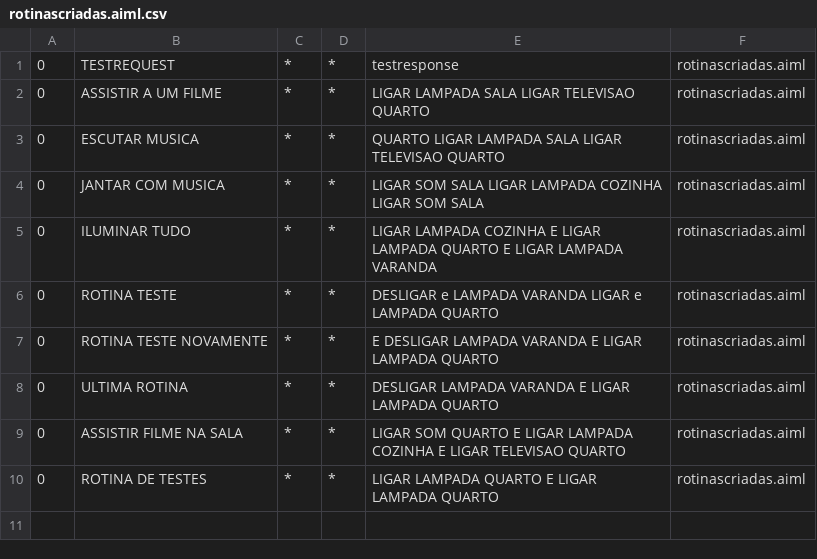
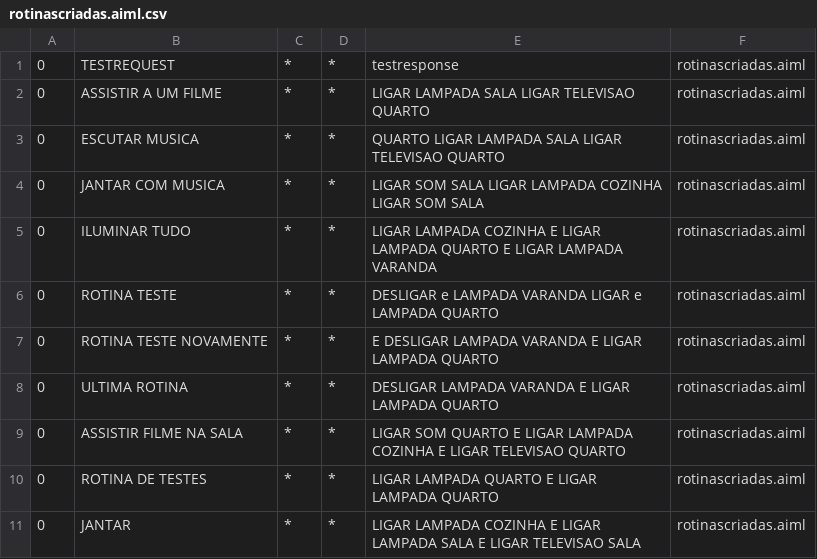
Before and after one commit to MottaLuiz/TCC, a CSV file: src/main/bots/conhecimentodialogo/aimlif/rotinascriadas.aiml.csv, drawn as a sheet; the diff names each change by its address in the sheet, - before the commit and + after, or states it on an @@ line.

```diff
--- a/src/main/bots/conhecimentodialogo/aimlif/rotinascriadas.aiml.csv
+++ b/src/main/bots/conhecimentodialogo/aimlif/rotinascriadas.aiml.csv
+row 11: 0 | JANTAR | * | * | LIGAR LAMPADA COZINHA E LIGAR LAMPADA SALA E LIGAR TELEVISAO SALA | rotinascriadas.aiml
```
Also changed, not shown: 16 other files.
